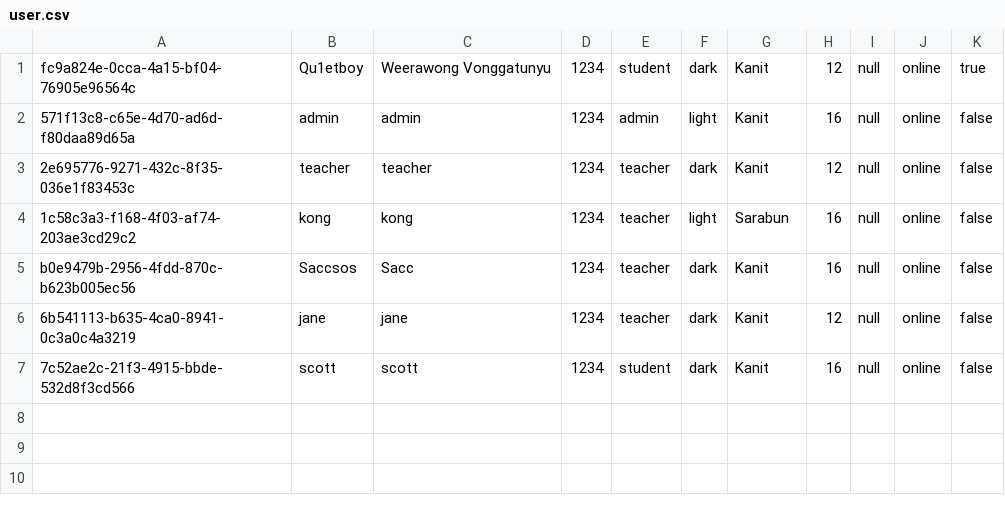
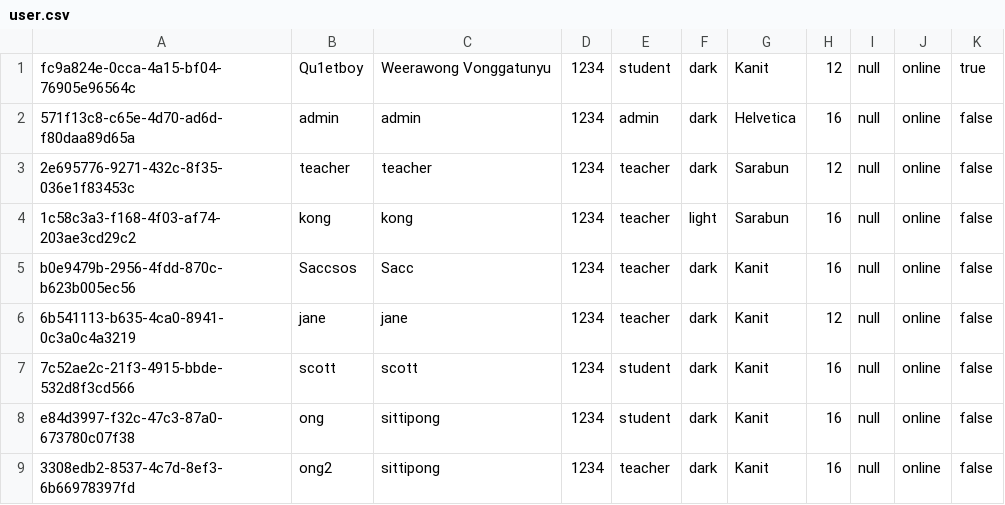
Before and after one commit to Qu1etboy/KU-Fondue, a CSV file: data/user.csv, drawn as a sheet.

```diff
--- a/data/user.csv
+++ b/data/user.csv
@@ -1,4 +1,4 @@
 "fc9a824e-0cca-4a15-bf04-76905e96564c","Qu1etboy","Weerawong Vonggatunyu","1234","student","dark","Kanit","12","null","online","true"
-"571f13c8-c65e-4d70-ad6d-f80daa89d65a","admin","admin","1234","admin","light","Kanit","16","null","online","false"
-"2e695776-9271-432c-8f35-036e1f83453c","teacher","teacher","1234","teacher","dark","Kanit","12","null","online","false"
+"571f13c8-c65e-4d70-ad6d-f80daa89d65a","admin","admin","1234","admin","dark","Helvetica","16","null","online","false"
+"2e695776-9271-432c-8f35-036e1f83453c","teacher","teacher","1234","teacher","dark","Sarabun","12","null","online","false"
 "1c58c3a3-f168-4f03-af74-203ae3cd29c2","kong","kong","1234","teacher","light","Sarabun","16","null","online","false"
@@ -7 +7,3 @@
 "7c52ae2c-21f3-4915-bbde-532d8f3cd566","scott","scott","1234","student","dark","Kanit","16","null","online","false"
+"e84d3997-f32c-47c3-87a0-673780c07f38","ong","sittipong","1234","student","dark","Kanit","16","null","online","false"
+"3308edb2-8537-4c7d-8ef3-6b66978397fd","ong2","sittipong","1234","teacher","dark","Kanit","16","null","online","false"
```
Also changed, not shown: 8 other files.
